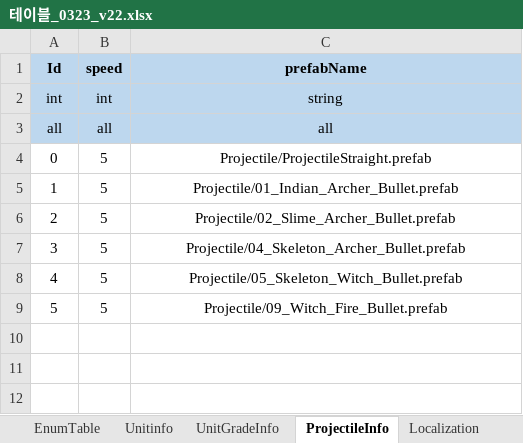
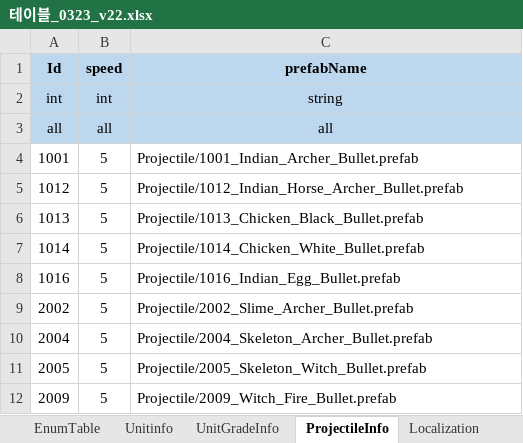
Before and after one commit to david0305mc/TowerDefense, an Excel workbook: ExcelToCSV/SrcFolder/테이블_0323_v22.xlsx, sheet ProjectileInfo, drawn as a sheet; values as stored, in another font and other column widths than the file's, no borders; removed rows and columns are numbered as before the commit, all else as after; the diff names each change by its address in the sheet, - before the commit and + after, or states it on an @@ line.

```diff
--- a/ExcelToCSV/SrcFolder/테이블_0323_v22.xlsx (sheet ProjectileInfo)
+++ b/ExcelToCSV/SrcFolder/테이블_0323_v22.xlsx (sheet ProjectileInfo)
-row 4: 0 | 5 | Projectile/ProjectileStraight.prefab
-A4 (Id): 1
+A4 (Id): 1001
-C4 (prefabName): Projectile/01_Indian_Archer_Bullet.prefab
+C4 (prefabName): Projectile/1001_Indian_Archer_Bullet.prefab
-C4 alignment: center
+C4 alignment: left
+row 5: 1012 | 5 | Projectile/1012_Indian_Horse_Archer_Bullet.prefab
+row 6: 1013 | 5 | Projectile/1013_Chicken_Black_Bullet.prefab
+row 7: 1014 | 5 | Projectile/1014_Chicken_White_Bullet.prefab
+row 8: 1016 | 5 | Projectile/1016_Indian_Egg_Bullet.prefab
-A9 (Id): 2
+A9 (Id): 2002
-C9 (prefabName): Projectile/02_Slime_Archer_Bullet.prefab
+C9 (prefabName): Projectile/2002_Slime_Archer_Bullet.prefab
-C9:C12 alignment: center
+C9:C12 alignment: left
-A10 (Id): 3
+A10 (Id): 2004
-C10 (prefabName): Projectile/04_Skeleton_Archer_Bullet.prefab
+C10 (prefabName): Projectile/2004_Skeleton_Archer_Bullet.prefab
-A11 (Id): 4
+A11 (Id): 2005
-C11 (prefabName): Projectile/05_Skeleton_Witch_Bullet.prefab
+C11 (prefabName): Projectile/2005_Skeleton_Witch_Bullet.prefab
-A12 (Id): 5
+A12 (Id): 2009
-C12 (prefabName): Projectile/09_Witch_Fire_Bullet.prefab
+C12 (prefabName): Projectile/2009_Witch_Fire_Bullet.prefab
```
Also changed, not shown: sheet UnitGradeInfo, sheet Unitinfo, formulas that keep their value, 44 other files.
